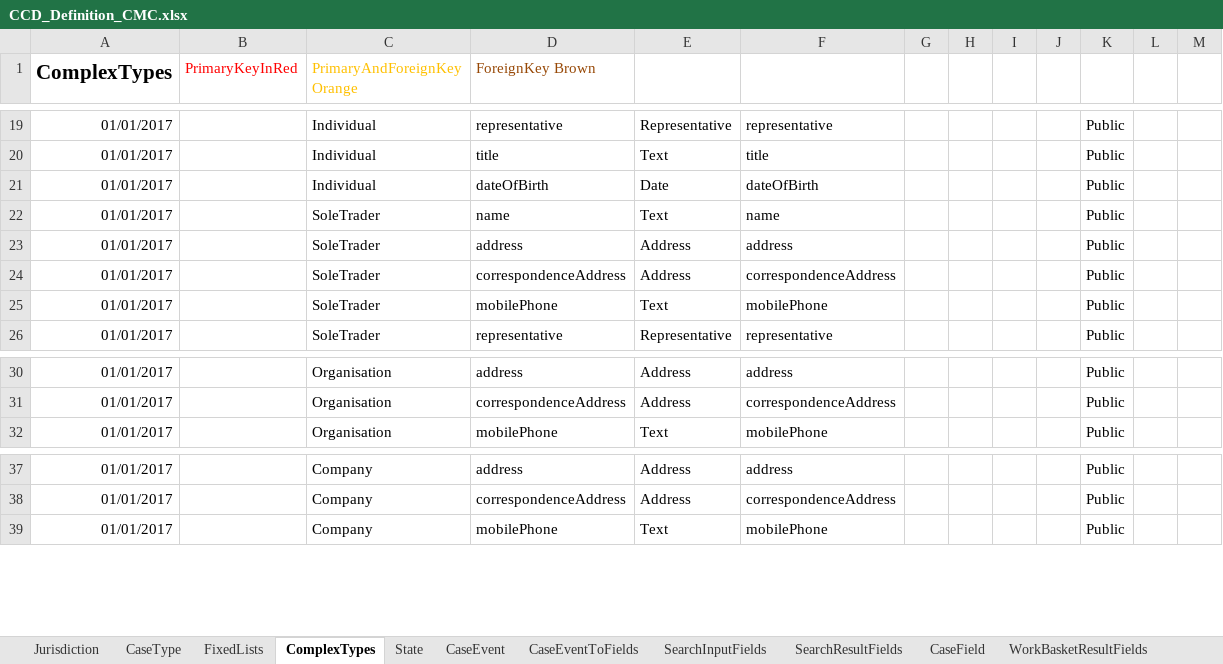
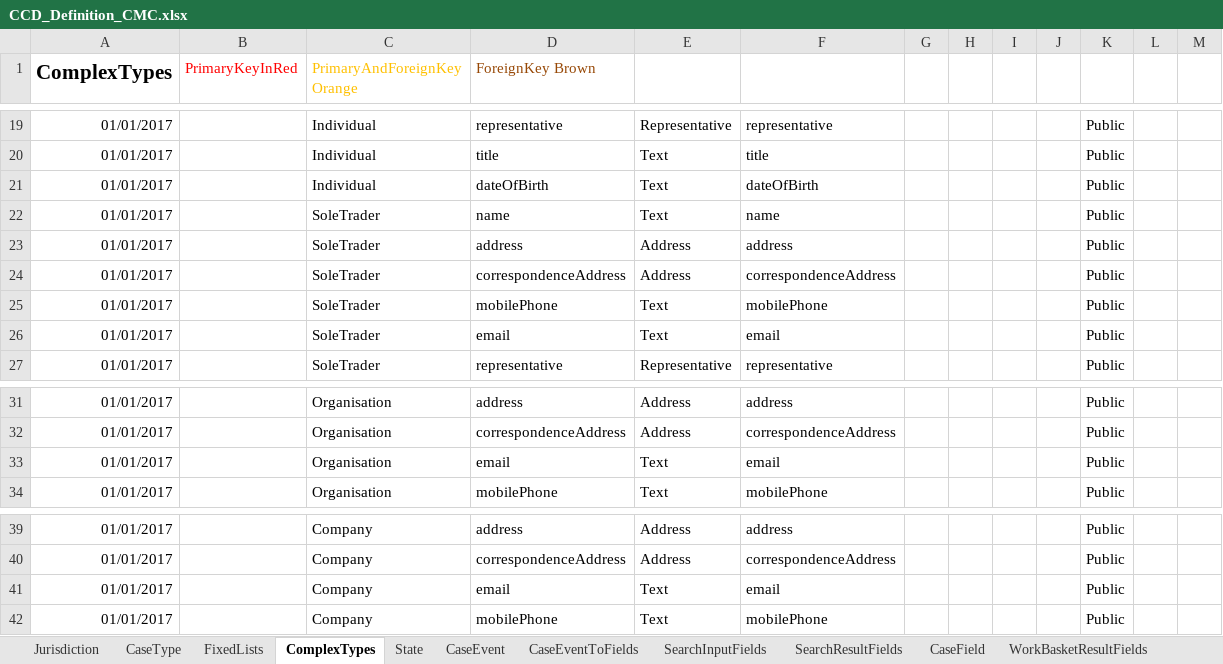
Before and after one commit to angusmack-msft/cmc-integration-tests, an Excel workbook: docker/ccd-definition-import/data/CCD_Definition_CMC.xlsx, sheet ComplexTypes, drawn as a sheet; only a part is shown, gaps mark what is left out; values as stored, in another font and other column widths than the file's, no borders; the diff names each change by its address in the sheet, - before the commit and + after, or states it on an @@ line.

Commit message:
feature/update-ccd-def-file: updating ccd spreadsheet definition file (#72)

```diff
--- a/docker/ccd-definition-import/data/CCD_Definition_CMC.xlsx (sheet ComplexTypes)
+++ b/docker/ccd-definition-import/data/CCD_Definition_CMC.xlsx (sheet ComplexTypes)
-E21: Date
+E21: Text
+row 26: 01/01/2017 |  | SoleTrader | email | Text | email |  |  |  |  | Public
+row 33: 01/01/2017 |  | Organisation | email | Text | email |  |  |  |  | Public
+row 41: 01/01/2017 |  | Company | email | Text | email |  |  |  |  | Public
```
Also changed, not shown: sheet UserProfile, 1 other file.
